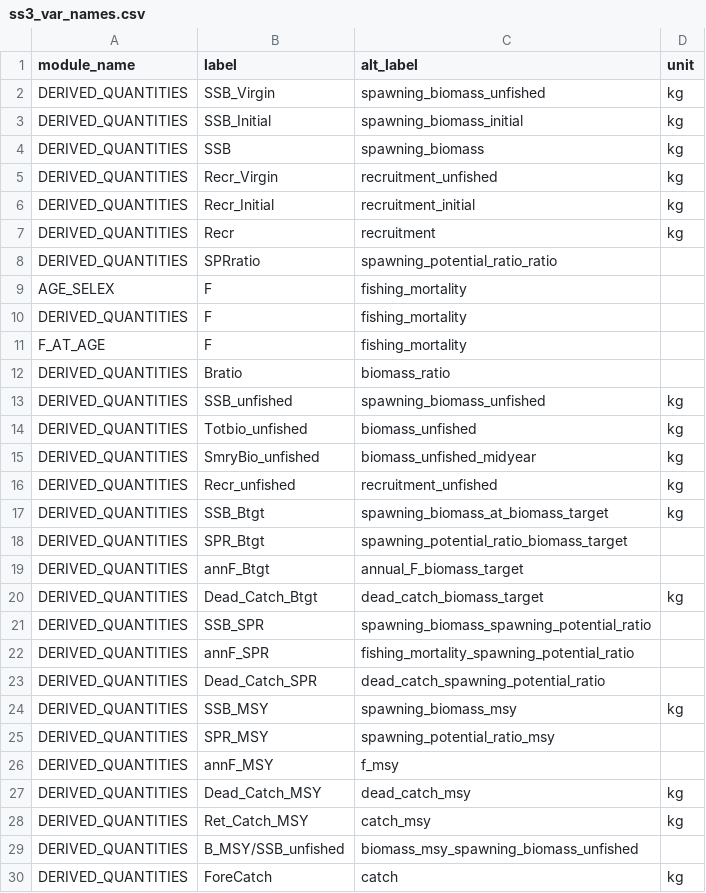
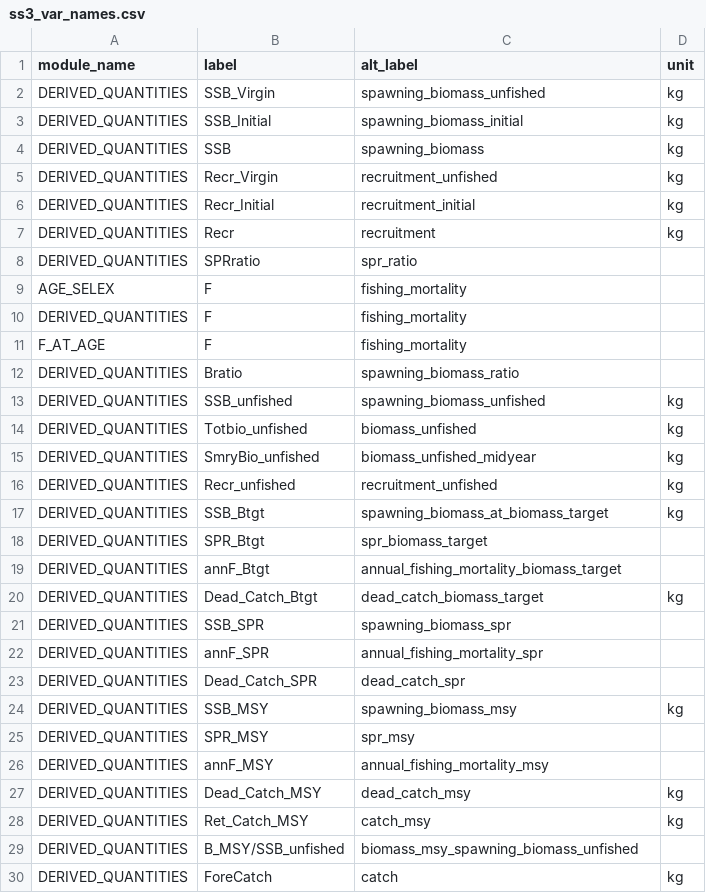
Before and after one commit to nmfs-ost/stockplotr, a CSV file: inst/resources/ss3_var_names.csv, drawn as a sheet; only a part is shown.

```diff
--- a/inst/resources/ss3_var_names.csv
+++ b/inst/resources/ss3_var_names.csv
@@ -7,3 +7,3 @@ DERIVED_QUANTITIES,Recr_Initial,recruitment_initial,kg
 DERIVED_QUANTITIES,Recr,recruitment,kg
-DERIVED_QUANTITIES,SPRratio,spawning_potential_ratio_ratio,
+DERIVED_QUANTITIES,SPRratio,spr_ratio,
 AGE_SELEX,F,fishing_mortality,
@@ -11,3 +11,3 @@ DERIVED_QUANTITIES,F,fishing_mortality,
 F_AT_AGE,F,fishing_mortality,
-DERIVED_QUANTITIES,Bratio,biomass_ratio,
+DERIVED_QUANTITIES,Bratio,spawning_biomass_ratio,
 DERIVED_QUANTITIES,SSB_unfished,spawning_biomass_unfished,kg
@@ -17,11 +17,11 @@ DERIVED_QUANTITIES,Recr_unfished,recruitment_unfished,kg
 DERIVED_QUANTITIES,SSB_Btgt,spawning_biomass_at_biomass_target,kg
-DERIVED_QUANTITIES,SPR_Btgt,spawning_potential_ratio_biomass_target,
-DERIVED_QUANTITIES,annF_Btgt,annual_F_biomass_target,
+DERIVED_QUANTITIES,SPR_Btgt,spr_biomass_target,
+DERIVED_QUANTITIES,annF_Btgt,annual_fishing_mortality_biomass_target,
 DERIVED_QUANTITIES,Dead_Catch_Btgt,dead_catch_biomass_target,kg
-DERIVED_QUANTITIES,SSB_SPR,spawning_biomass_spawning_potential_ratio,
-DERIVED_QUANTITIES,annF_SPR,fishing_mortality_spawning_potential_ratio,
-DERIVED_QUANTITIES,Dead_Catch_SPR,dead_catch_spawning_potential_ratio,
+DERIVED_QUANTITIES,SSB_SPR,spawning_biomass_spr,
+DERIVED_QUANTITIES,annF_SPR,annual_fishing_mortality_spr,
+DERIVED_QUANTITIES,Dead_Catch_SPR,dead_catch_spr,
 DERIVED_QUANTITIES,SSB_MSY,spawning_biomass_msy,kg
-DERIVED_QUANTITIES,SPR_MSY,spawning_potential_ratio_msy,
-DERIVED_QUANTITIES,annF_MSY,f_msy,
+DERIVED_QUANTITIES,SPR_MSY,spr_msy,
+DERIVED_QUANTITIES,annF_MSY,annual_fishing_mortality_msy,
 DERIVED_QUANTITIES,Dead_Catch_MSY,dead_catch_msy,kg
```
Also changed, not shown: 2 other files.
